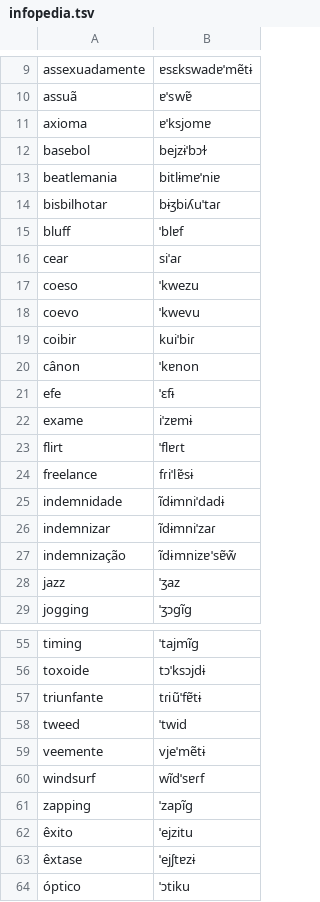
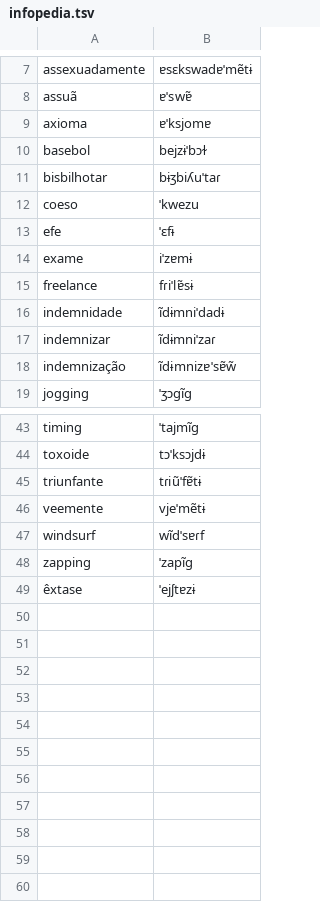
Before and after one commit to TigreGotico/o2i-lexicons, a TSV file: o2i_lexicons/data/pt-PT/infopedia.tsv, drawn as a sheet; only a part is shown, gaps mark what is left out; the diff covers the shown part only; the diff names each change by its address in the sheet, - before the commit and + after, or states it on an @@ line.

```diff
--- a/o2i_lexicons/data/pt-PT/infopedia.tsv
+++ b/o2i_lexicons/data/pt-PT/infopedia.tsv
-row 13: beatlemania | bitlɨmɐˈniɐ
-row 15: bluff | ˈblɐf
-row 16: cear | siˈaɾ
-row 18: coevo | ˈkwevu
-row 19: coibir | kuiˈbiɾ
-row 20: cânon | ˈkɐnon
-row 23: flirt | ˈflɐɾt
-row 28: jazz | ˈʒaz
-row 58: tweed | ˈtwid
-row 62: êxito | ˈejzitu
-row 64: óptico | ˈɔtiku
```
Also changed, not shown: 4 removed rows elsewhere in this file, 6 other files.
